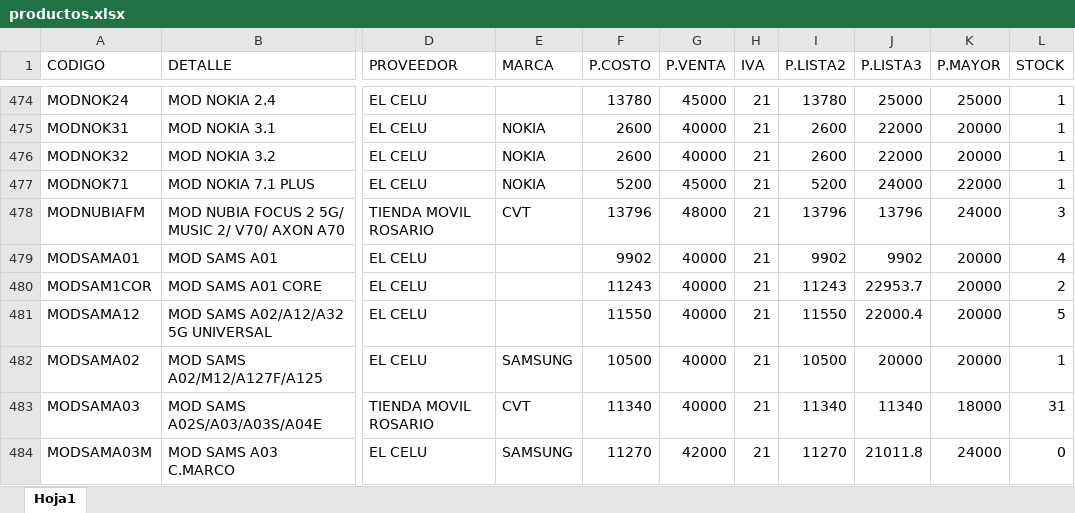
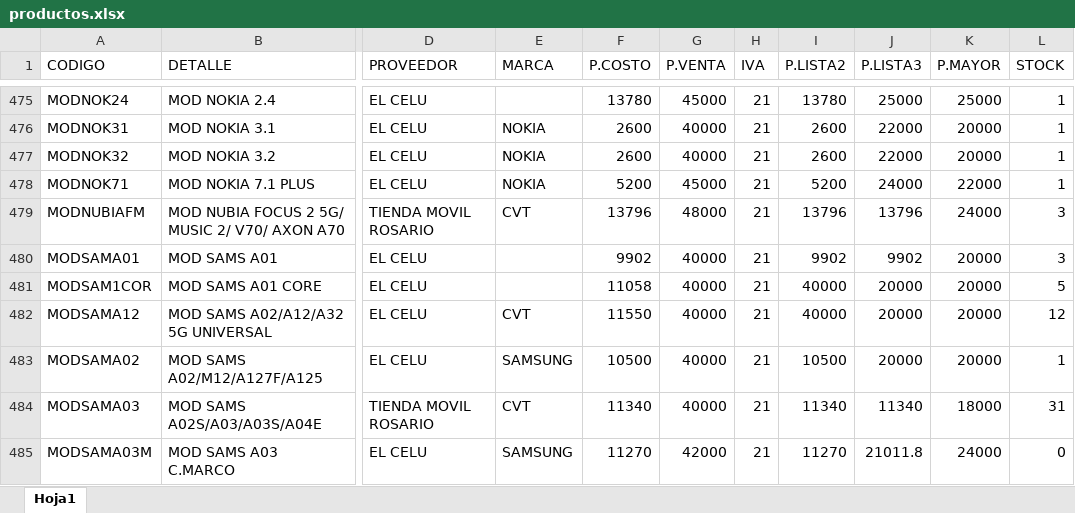
Before and after one commit to matias95ap/novacenter, an Excel workbook: tienda/productos.xlsx, sheet Hoja1, drawn as a sheet; only a part is shown, gaps mark what is left out; values as stored, in another font and other column widths than the file's, no borders; addresses are those after the commit; the diff covers the shown part only; the diff names each change by its address in the sheet, - before the commit and + after, or states it on an @@ line.

Commit message:
Actualizar productos.xlsx e imagenes

```diff
--- a/tienda/productos.xlsx (sheet Hoja1)
+++ b/tienda/productos.xlsx (sheet Hoja1)
-L480 (STOCK): 4
+L480 (STOCK): 3
-F481 (P.COSTO): 11243
+F481 (P.COSTO): 11058
-I481 (P.LISTA2): 11243
+I481 (P.LISTA2): 40000
-J481 (P.LISTA3): 22953.7
+J481 (P.LISTA3): 20000
-L481 (STOCK): 2
+L481 (STOCK): 5
-E482 (MARCA): (empty)
+E482 (MARCA): CVT
-I482 (P.LISTA2): 11550
+I482 (P.LISTA2): 40000
-J482 (P.LISTA3): 22000.4
+J482 (P.LISTA3): 20000
-L482 (STOCK): 5
+L482 (STOCK): 12
```
Also changed, not shown: 5 added rows, 2 removed rows and 120 edited cells elsewhere in this sheet.
